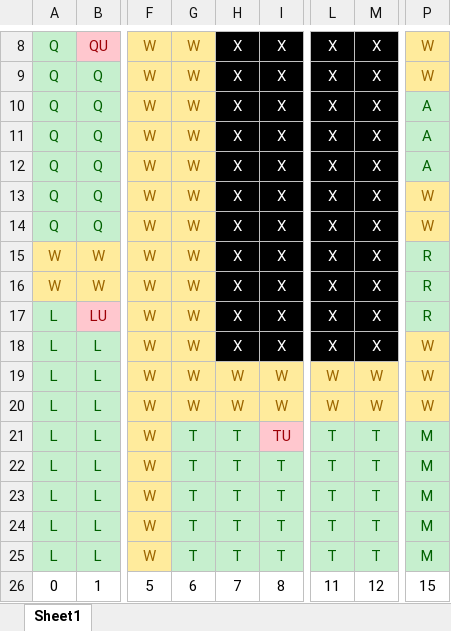
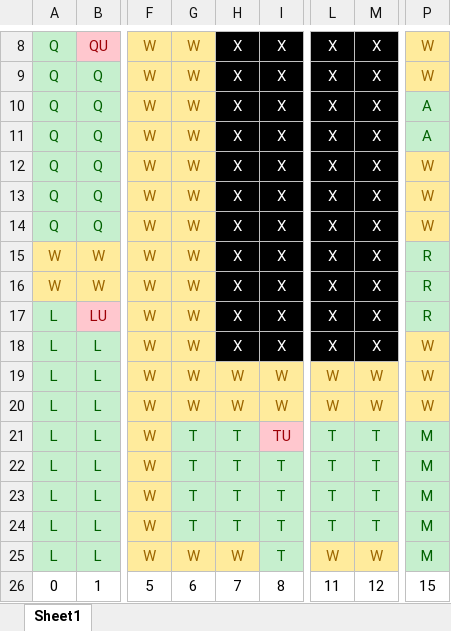
Before and after one commit to adamnelson97/Clue-CSCI-306, an Excel workbook: Clue Board Layout.xlsx, sheet Sheet1, drawn as a sheet; only a part is shown, gaps mark what is left out; values as stored, in another font and other column widths than the file's, no borders; the diff names each change by its address in the sheet, - before the commit and + after, or states it on an @@ line.

Commit message:
Minor changes to board layout.

```diff
--- a/Clue Board Layout.xlsx (sheet Sheet1)
+++ b/Clue Board Layout.xlsx (sheet Sheet1)
-P12: A
+P12: W
@@ P12 fill: #C6EFCE → #FFEB9C, text colour: #006100 → #9C6500 @@
-G25: T
+G25: W
@@ G25:H25 fill: #C6EFCE → #FFEB9C, text colour: #006100 → #9C6500 @@
-H25: T
+H25: W
-L25: T
+L25: W
@@ L25:M25 fill: #C6EFCE → #FFEB9C, text colour: #006100 → #9C6500 @@
-M25: T
+M25: W
```
